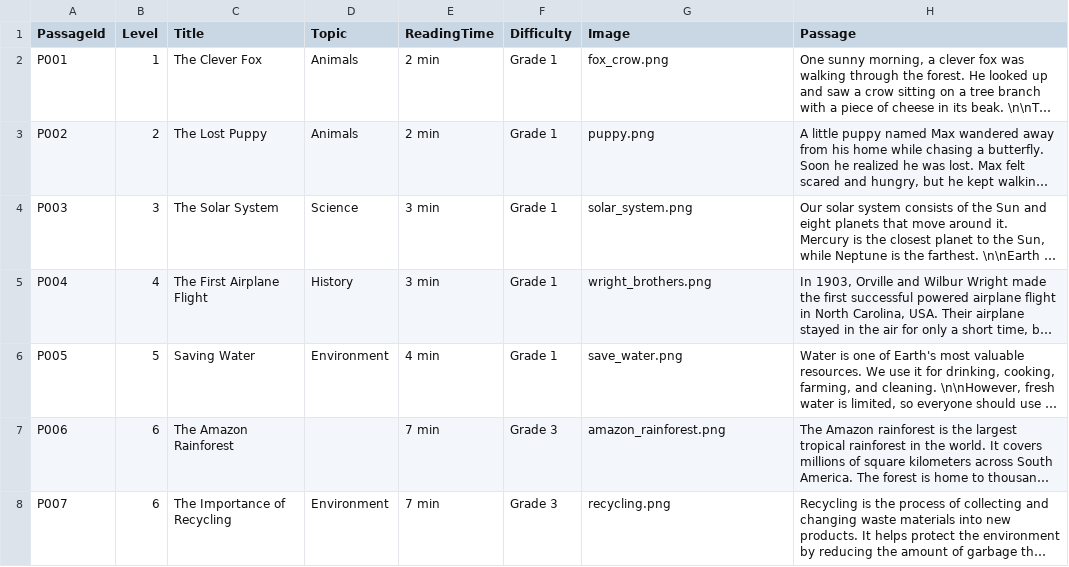
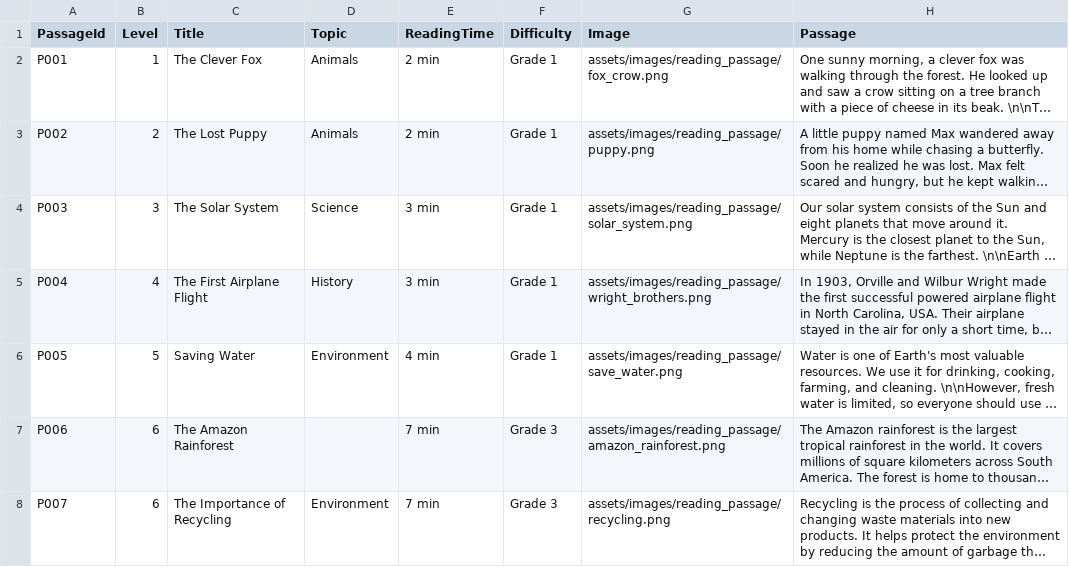
Before and after one commit to ParthoSarothiDas/mcq-data, a CSV file: learn_with_fun/explorer/reading_passages.csv, drawn as a sheet; long unchanged cells end in …; the diff names each change by its address in the sheet, - before the commit and + after, or states it on an @@ line.

Commit message:
Update reading_passages.csv

```diff
--- a/learn_with_fun/explorer/reading_passages.csv
+++ b/learn_with_fun/explorer/reading_passages.csv
-G2 (Image): fox_crow.png
+G2 (Image): assets/images/reading_passage/fox_crow.png
-G3 (Image): puppy.png
+G3 (Image): assets/images/reading_passage/puppy.png
-G4 (Image): solar_system.png
+G4 (Image): assets/images/reading_passage/solar_system.png
-G5 (Image): wright_brothers.png
+G5 (Image): assets/images/reading_passage/wright_brothers.png
-G6 (Image): save_water.png
+G6 (Image): assets/images/reading_passage/save_water.png
-G7 (Image): amazon_rainforest.png
+G7 (Image): assets/images/reading_passage/amazon_rainforest.png
-G8 (Image): recycling.png
+G8 (Image): assets/images/reading_passage/recycling.png
```
